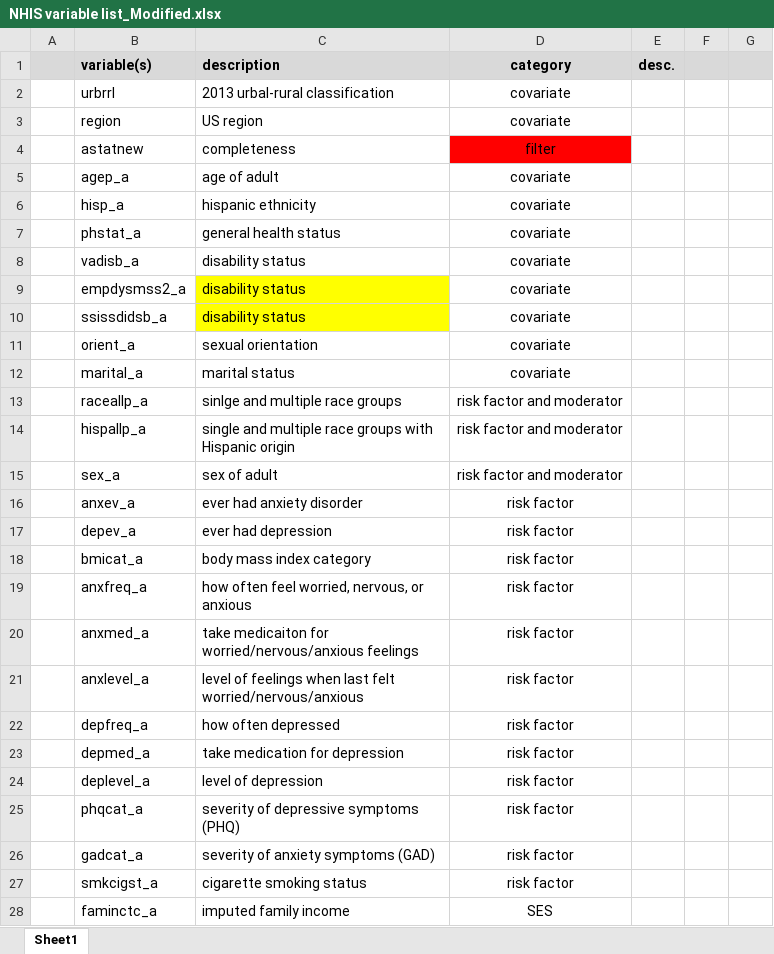
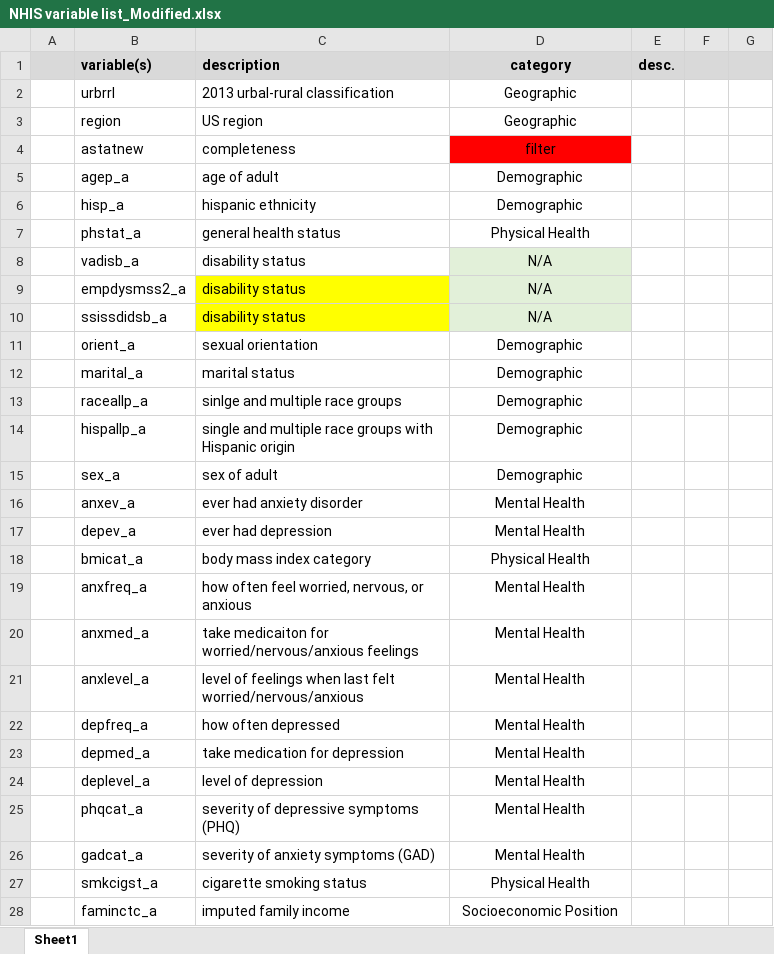
Before and after one commit to maaryaamasl/NHIS, an Excel workbook: NHIS variable list_Modified.xlsx, sheet Sheet1, drawn as a sheet; only a part is shown; values as stored, in another font and other column widths than the file's, no borders; the diff covers the shown part only; the diff names each change by its address in the sheet, - before the commit and + after, or states it on an @@ line.

```diff
--- a/NHIS variable list_Modified.xlsx (sheet Sheet1)
+++ b/NHIS variable list_Modified.xlsx (sheet Sheet1)
-D2:D3 (category): covariate
+D2:D3 (category): Geographic
-D5:D6 (category): covariate
+D5:D6 (category): Demographic
-D7 (category): covariate
+D7 (category): Physical Health
-D8:D10 (category): covariate
+D8:D10 (category): N/A
-D8:D10 fill: none
+D8:D10 fill: #E2F0D9
-D11:D12 (category): covariate
+D11:D12 (category): Demographic
-D13:D15 (category): risk factor and moderator
+D13:D15 (category): Demographic
-D16:D17 (category): risk factor
+D16:D17 (category): Mental Health
-D18 (category): risk factor
+D18 (category): Physical Health
-D19:D26 (category): risk factor
+D19:D26 (category): Mental Health
-D27 (category): risk factor
+D27 (category): Physical Health
-D28 (category): SES
+D28 (category): Socioeconomic Position
```
Also changed, not shown: 44 edited cells and cell formats elsewhere in this sheet, 7 other files.
